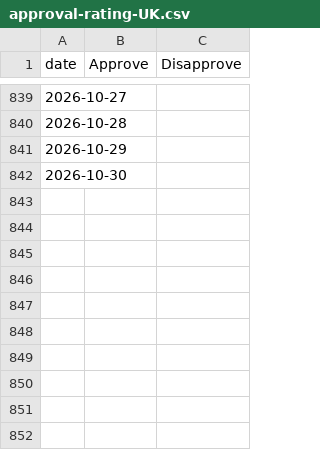
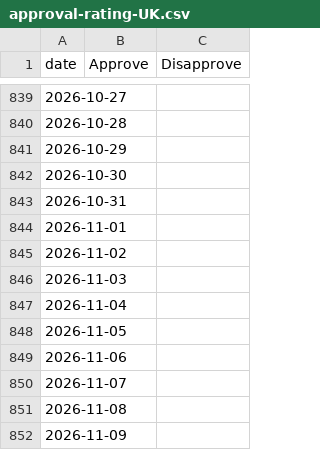
Before and after one commit to scottbar/polls, a CSV file: approval-rating-UK.csv, drawn as a sheet; only a part is shown, gaps mark what is left out; the diff names each change by its address in the sheet, - before the commit and + after, or states it on an @@ line.

```diff
--- a/approval-rating-UK.csv
+++ b/approval-rating-UK.csv
+row 843: 2026-10-31
+row 844: 2026-11-01
+row 845: 2026-11-02
+row 846: 2026-11-03
+row 847: 2026-11-04
+row 848: 2026-11-05
+row 849: 2026-11-06
+row 850: 2026-11-07
+row 851: 2026-11-08
+row 852: 2026-11-09
```
Also changed, not shown: uk-polls-all.csv, uk-polls.csv.
